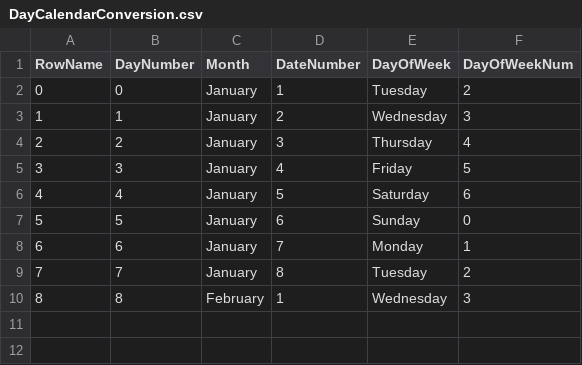
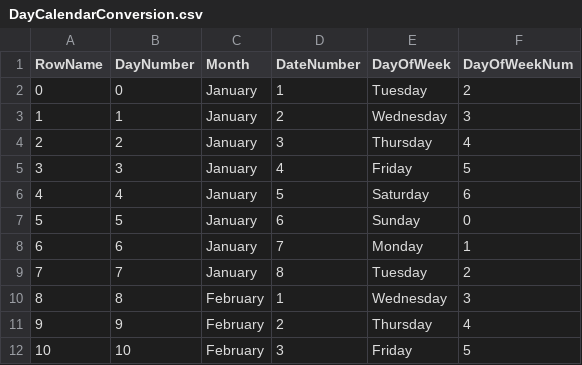
Before and after one commit to polychroma/BeauroCrazy_Prototype, a CSV file: Content/Calendar/DayCalendarConversion.csv, drawn as a sheet; the diff names each change by its address in the sheet, - before the commit and + after, or states it on an @@ line.

```diff
--- a/Content/Calendar/DayCalendarConversion.csv
+++ b/Content/Calendar/DayCalendarConversion.csv
+row 11: 9 | 9 | February | 2 | Thursday | 4
+row 12: 10 | 10 | February | 3 | Friday | 5
```
Also changed, not shown: 9 other files.
